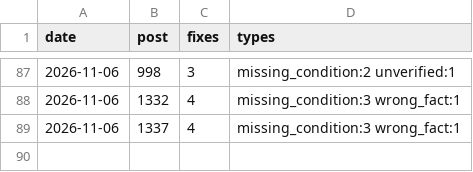
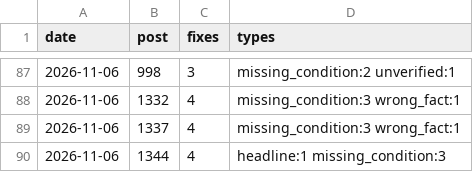
Before and after one commit to yoorimint/first-lab, a CSV file: automation/quality-log.csv, drawn as a sheet; only a part is shown, gaps mark what is left out; the diff names each change by its address in the sheet, - before the commit and + after, or states it on an @@ line.

```diff
--- a/automation/quality-log.csv
+++ b/automation/quality-log.csv
+row 90: 2026-11-06 | 1344 | 4 | headline:1 missing_condition:3
```
Also changed, not shown: 7 other files.
